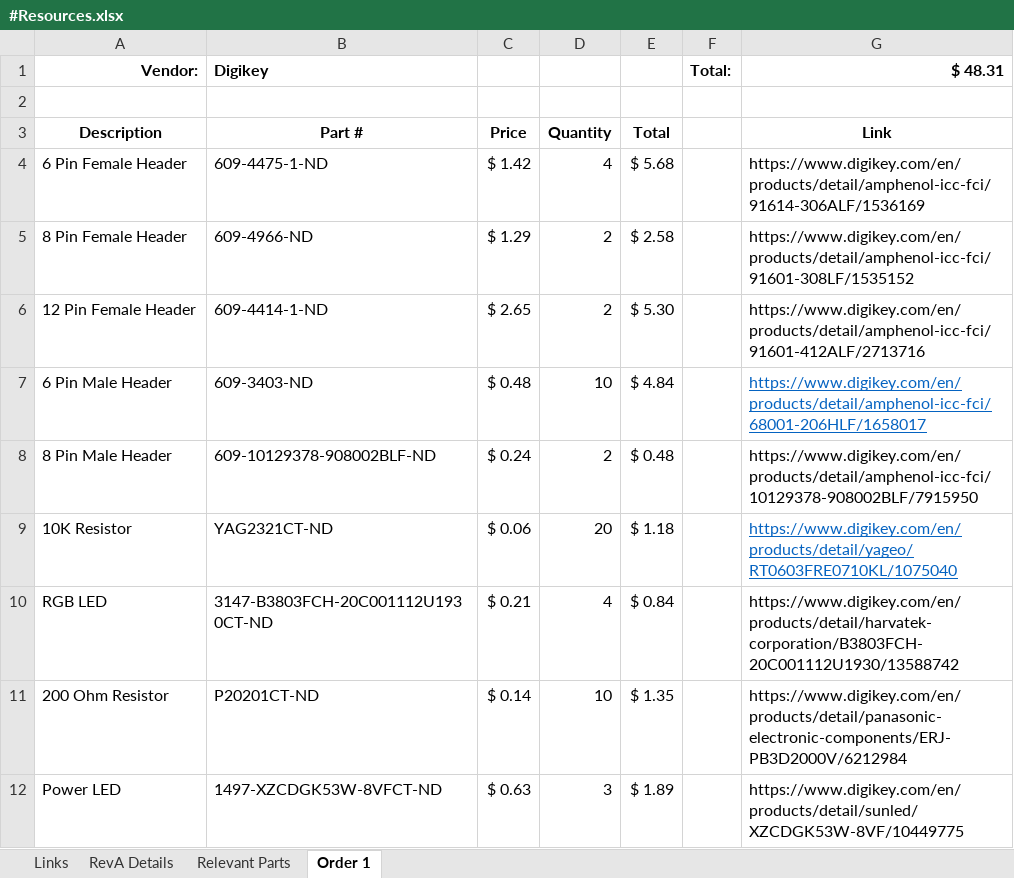
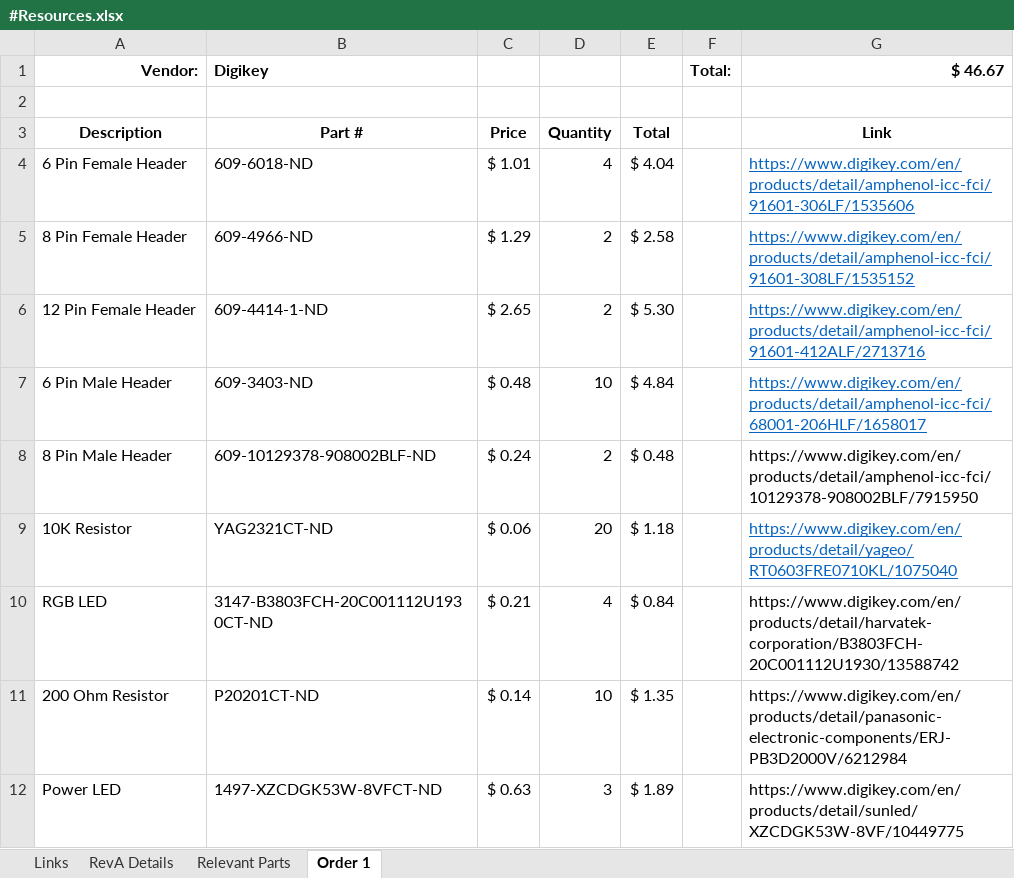
Before and after one commit to AdamSeidman/Basketball-Shot-Trainer, an Excel workbook: Board/#Resources/#Resources.xlsx, sheet Order 1, drawn as a sheet; only a part is shown; values as stored, in another font and other column widths than the file's, no borders; the diff names each change by its address in the sheet, - before the commit and + after, or states it on an @@ line.

Commit message:
Fixed Resources.xlsx, Correct 6 Pin Header

```diff
--- a/Board/#Resources/#Resources.xlsx (sheet Order 1)
+++ b/Board/#Resources/#Resources.xlsx (sheet Order 1)
-G1: $ 48.31
+G1: $ 46.67
-B4 (Digikey): 609-4475-1-ND
+B4 (Digikey): 609-6018-ND
-C4: $ 1.42
+C4: $ 1.01
-E4: $ 5.68
+E4: $ 4.04
-G4 ($ 46.67): https://www.digikey.com/en/products/detail/amphenol-icc-fci/91614-306ALF/1536169
+G4 ($ 46.67): https://www.digikey.com/en/products/detail/amphenol-icc-fci/91601-306LF/1535606
@@ G4:G6 underline: off → on, text colour: black → #0563C1 @@
```
